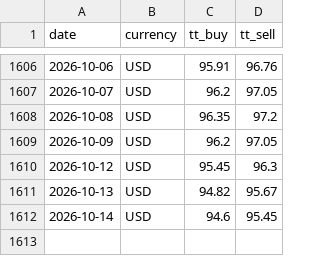
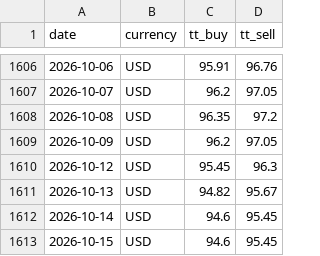
Before and after one commit to c-harsha/sbi-tt, a CSV file: data/usd.csv, drawn as a sheet; only a part is shown, gaps mark what is left out; the diff names each change by its address in the sheet, - before the commit and + after, or states it on an @@ line.

```diff
--- a/data/usd.csv
+++ b/data/usd.csv
+row 1613: 2026-10-15 | USD | 94.6 | 95.45
```
Also changed, not shown: data/eur.csv, data/gbp.csv, 1 other file.
